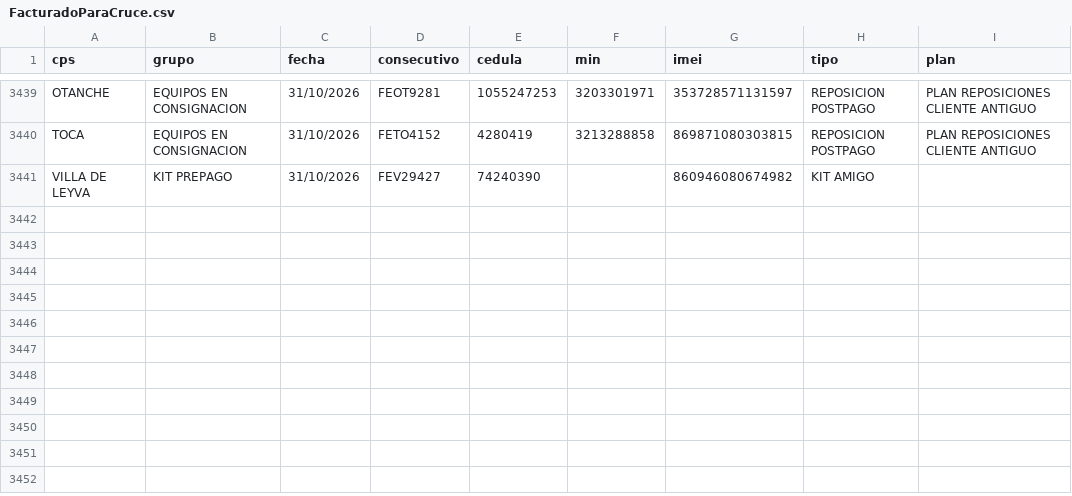
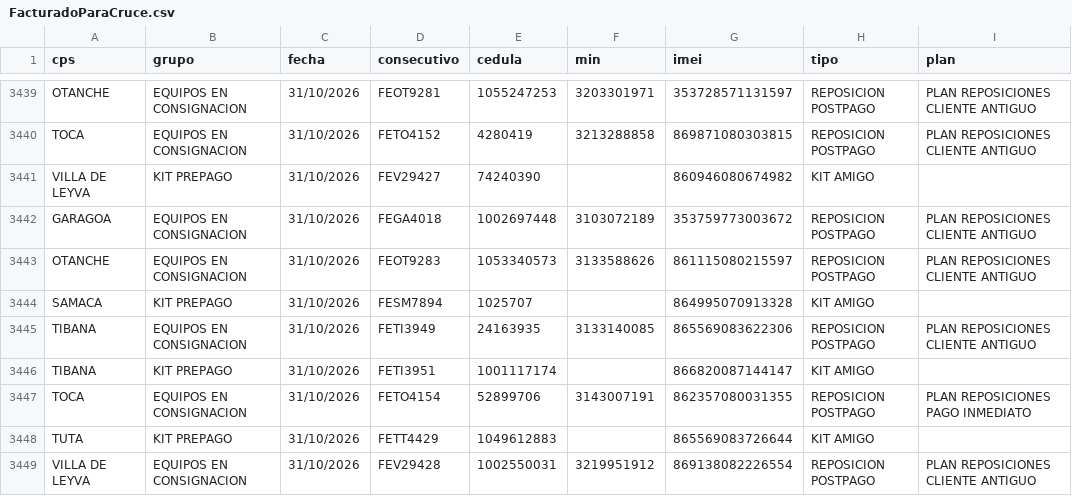
Before and after one commit to lubernu/prueba, a CSV file: FacturadoParaCruce.csv, drawn as a sheet; only a part is shown, gaps mark what is left out; the diff names each change by its address in the sheet, - before the commit and + after, or states it on an @@ line.

Commit message:
Actualización automática: FacturadoParaCruce.csv

```diff
--- a/FacturadoParaCruce.csv
+++ b/FacturadoParaCruce.csv
+row 3442: GARAGOA | EQUIPOS EN CONSIGNACION | 31/10/2026 | FEGA4018 | 1002697448 | 3103072189 | 353759773003672 | REPOSICION POSTPAGO | PLAN REPOSICIONES CLIENTE ANTIGUO
+row 3443: OTANCHE | EQUIPOS EN CONSIGNACION | 31/10/2026 | FEOT9283 | 1053340573 | 3133588626 | 861115080215597 | REPOSICION POSTPAGO | PLAN REPOSICIONES CLIENTE ANTIGUO
+row 3444: SAMACA | KIT PREPAGO | 31/10/2026 | FESM7894 | 1025707 |  | 864995070913328 | KIT AMIGO
+row 3445: TIBANA | EQUIPOS EN CONSIGNACION | 31/10/2026 | FETI3949 | 24163935 | 3133140085 | 865569083622306 | REPOSICION POSTPAGO | PLAN REPOSICIONES CLIENTE ANTIGUO
+row 3446: TIBANA | KIT PREPAGO | 31/10/2026 | FETI3951 | 1001117174 |  | 866820087144147 | KIT AMIGO
+row 3447: TOCA | EQUIPOS EN CONSIGNACION | 31/10/2026 | FETO4154 | 52899706 | 3143007191 | 862357080031355 | REPOSICION POSTPAGO | PLAN REPOSICIONES PAGO INMEDIATO
+row 3448: TUTA | KIT PREPAGO | 31/10/2026 | FETT4429 | 1049612883 |  | 865569083726644 | KIT AMIGO
+row 3449: VILLA DE LEYVA | EQUIPOS EN CONSIGNACION | 31/10/2026 | FEV29428 | 1002550031 | 3219951912 | 869138082226554 | REPOSICION POSTPAGO | PLAN REPOSICIONES CLIENTE ANTIGUO
```
